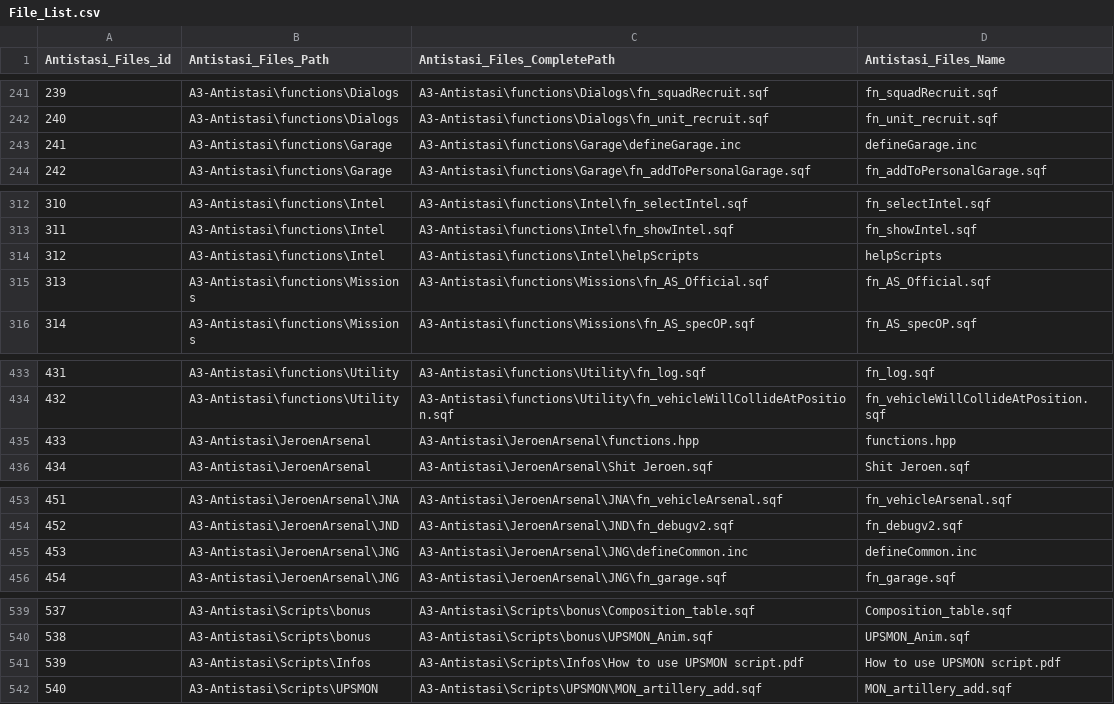
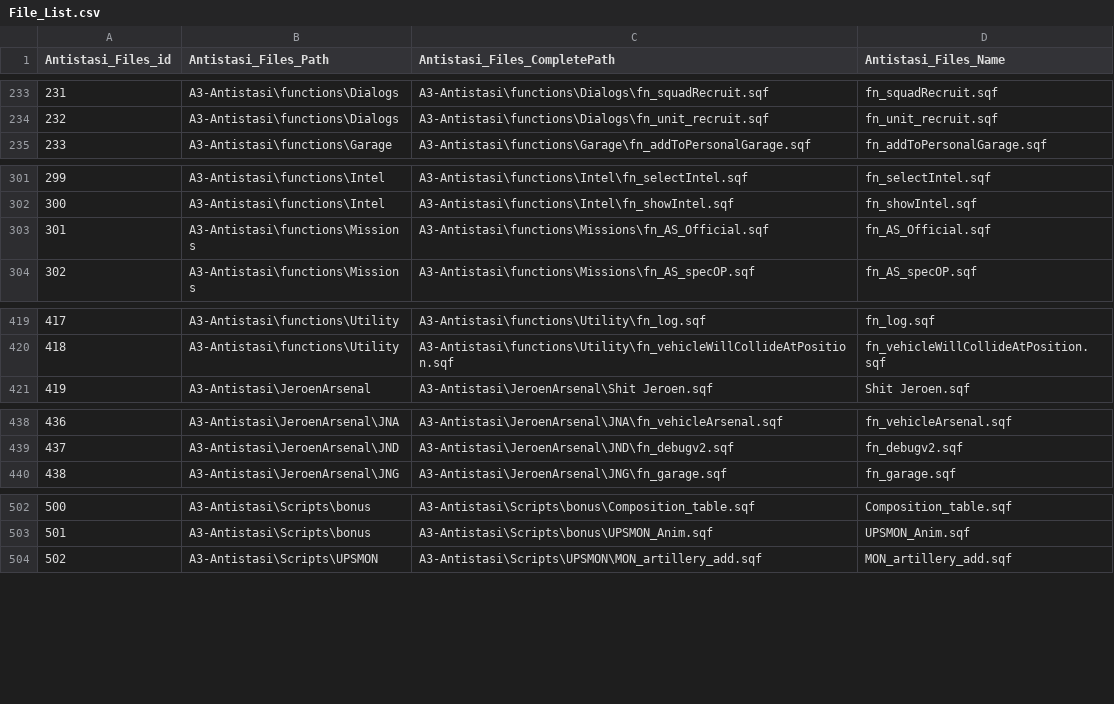
Before and after one commit to Giddius/Antistasi_PhoneBook_tool, a CSV file: python/CSV_Output/File_List.csv, drawn as a sheet; only a part is shown, gaps mark what is left out; the diff covers the shown part only; the diff names each change by its address in the sheet, - before the commit and + after, or states it on an @@ line.

```diff
--- a/python/CSV_Output/File_List.csv
+++ b/python/CSV_Output/File_List.csv
@@ column A (Antistasi_Files_id) renumbered from row 4 down @@
-row 243: 241 | A3-Antistasi\functions\Garage | A3-Antistasi\functions\Garage\defineGarage.inc | defineGarage.inc
-row 314: 312 | A3-Antistasi\functions\Intel | A3-Antistasi\functions\Intel\helpScripts | helpScripts
-row 435: 433 | A3-Antistasi\JeroenArsenal | A3-Antistasi\JeroenArsenal\functions.hpp | functions.hpp
-row 455: 453 | A3-Antistasi\JeroenArsenal\JNG | A3-Antistasi\JeroenArsenal\JNG\defineCommon.inc | defineCommon.inc
-row 541: 539 | A3-Antistasi\Scripts\Infos | A3-Antistasi\Scripts\Infos\How to use UPSMON script.pdf | How to use UPSMON script.pdf
```
Also changed, not shown: 33 removed rows elsewhere in this file, 8 other files.
